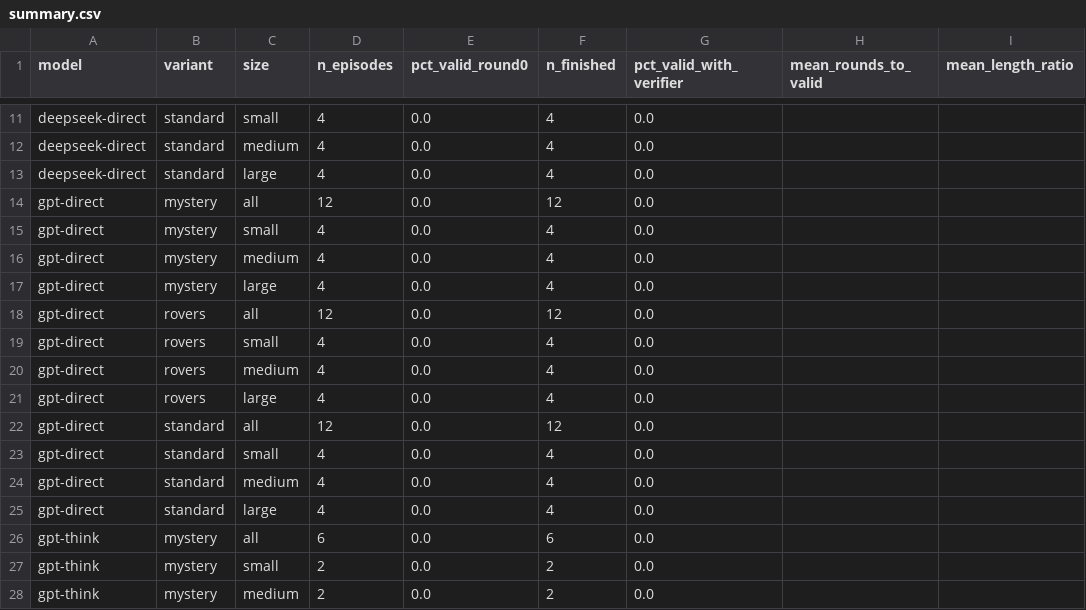
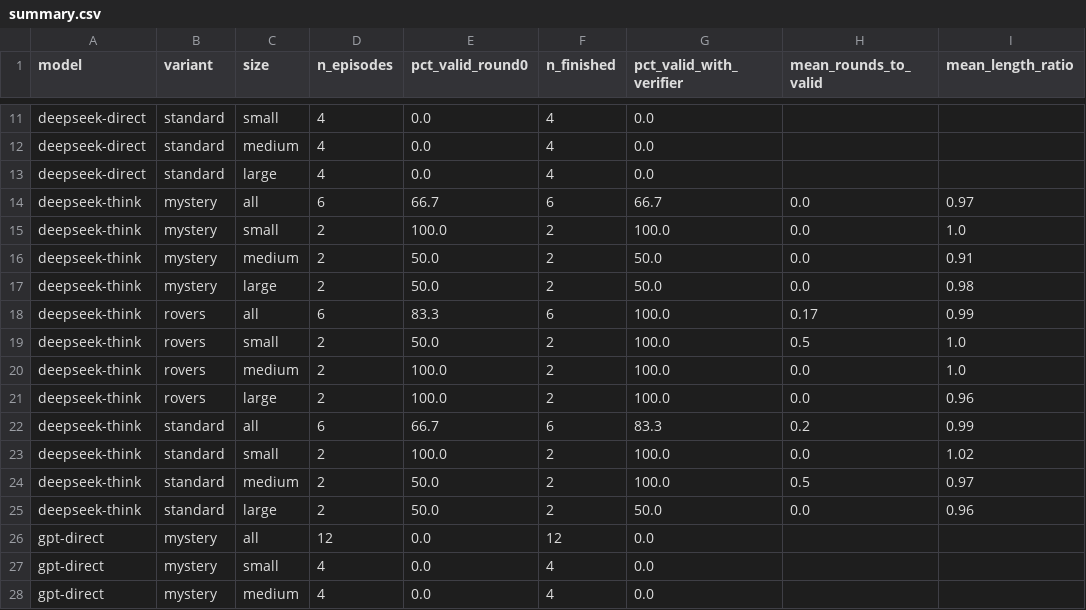
Before and after one commit to EhsanAhmadpour/lunar-llm-planning, a CSV file: results/summary.csv, drawn as a sheet; only a part is shown, gaps mark what is left out; the shorter side is filled out with more unchanged rows.

```diff
--- a/results/summary.csv
+++ b/results/summary.csv
@@ -13,2 +13,14 @@ deepseek-direct,standard,medium,4,0.0,4,0.0,,
 deepseek-direct,standard,large,4,0.0,4,0.0,,
+deepseek-think,mystery,all,6,66.7,6,66.7,0.0,0.97
+deepseek-think,mystery,small,2,100.0,2,100.0,0.0,1.0
+deepseek-think,mystery,medium,2,50.0,2,50.0,0.0,0.91
+deepseek-think,mystery,large,2,50.0,2,50.0,0.0,0.98
+deepseek-think,rovers,all,6,83.3,6,100.0,0.17,0.99
+deepseek-think,rovers,small,2,50.0,2,100.0,0.5,1.0
+deepseek-think,rovers,medium,2,100.0,2,100.0,0.0,1.0
+deepseek-think,rovers,large,2,100.0,2,100.0,0.0,0.96
+deepseek-think,standard,all,6,66.7,6,83.3,0.2,0.99
+deepseek-think,standard,small,2,100.0,2,100.0,0.0,1.02
+deepseek-think,standard,medium,2,50.0,2,100.0,0.5,0.97
+deepseek-think,standard,large,2,50.0,2,50.0,0.0,0.96
 gpt-direct,mystery,all,12,0.0,12,0.0,,
```
Also changed, not shown: results/baseline.csv, results/error_categories.csv, 33 other files.
